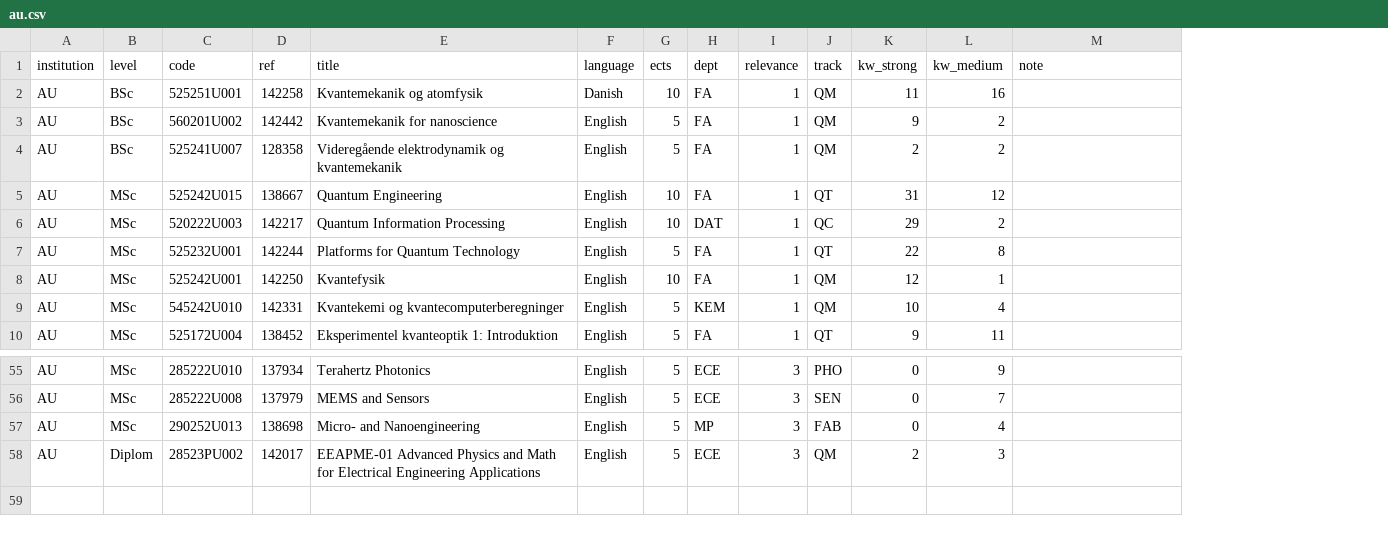
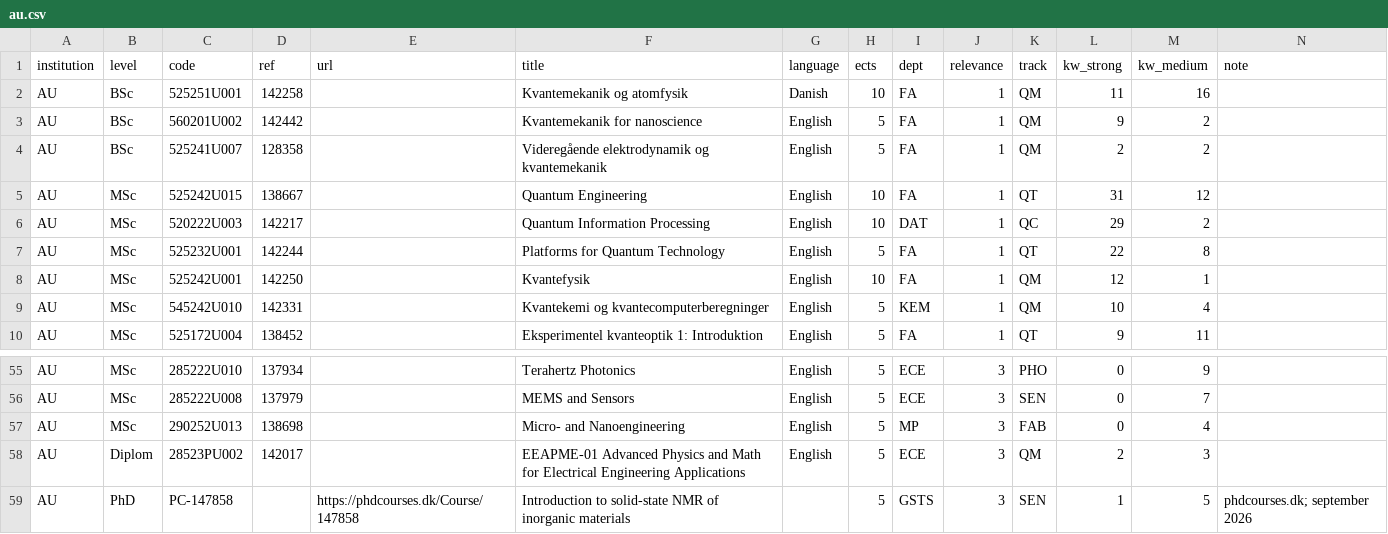
Before and after one commit to danishquantumacademy/kvantekort, a CSV file: data/classification/au.csv, drawn as a sheet; only a part is shown, gaps mark what is left out; the diff names each change by its address in the sheet, - before the commit and + after, or states it on an @@ line.

```diff
--- a/data/classification/au.csv
+++ b/data/classification/au.csv
+column E (url), empty
+row 59: AU | PhD | PC-147858 |  | https://phdcourses.dk/Course/147858 | Introduction to solid-state NMR of inorganic materials |  | 5 | GSTS | 3 | SEN | 1 | 5 | phdcourses.dk; september 2026
```
Also changed, not shown: data/classification/sdu.csv, 6 other files.
